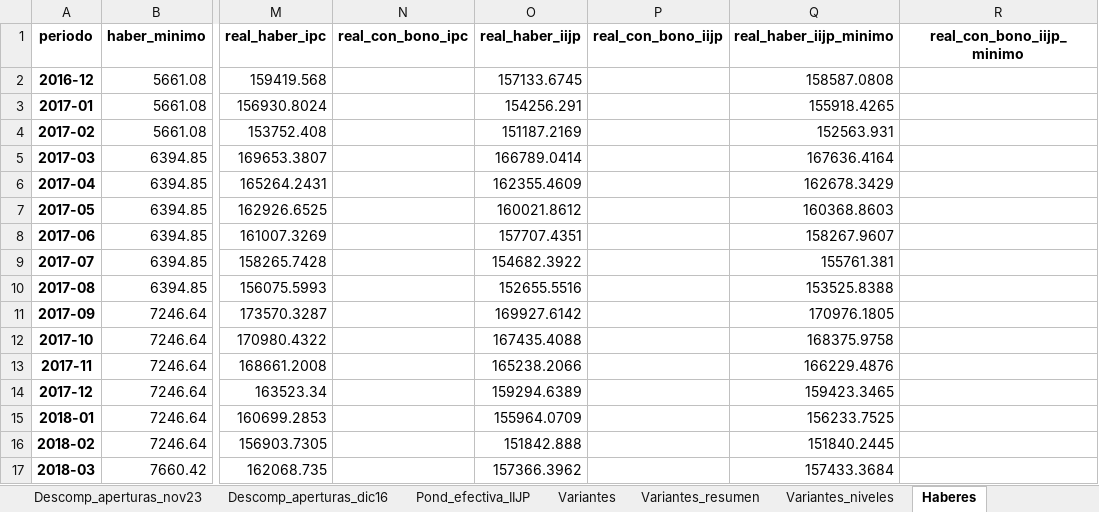
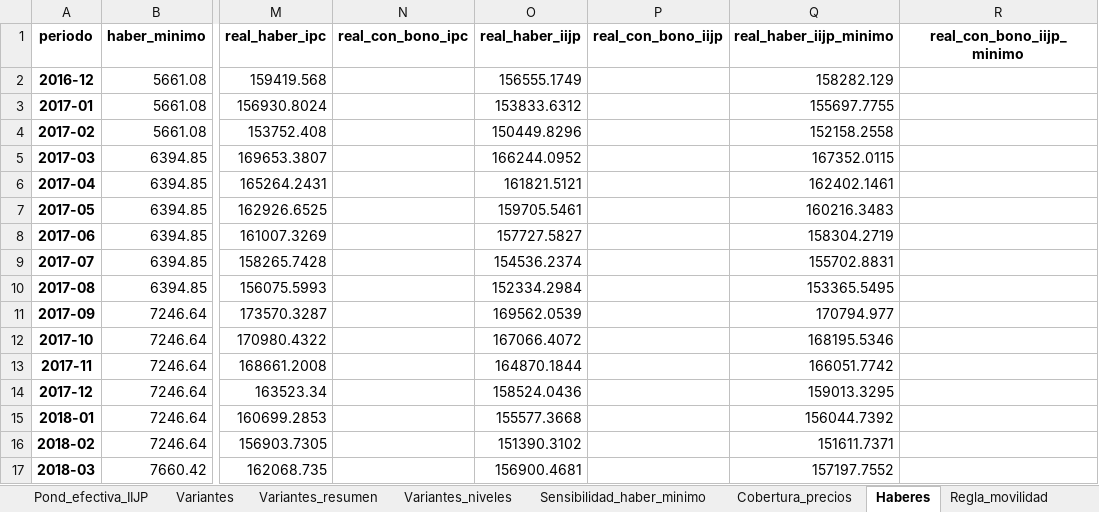
Before and after one commit to santiagoriverti/IPC_jubilados, an Excel workbook: output/IIJP_resultados.xlsx, sheet Haberes, drawn as a sheet; only a part is shown, gaps mark what is left out; values as stored, in another font and other column widths than the file's, no borders; the diff covers the shown part only; the diff names each change by its address in the sheet, - before the commit and + after, or states it on an @@ line.

```diff
--- a/output/IIJP_resultados.xlsx (sheet Haberes)
+++ b/output/IIJP_resultados.xlsx (sheet Haberes)
+sheet tab: Sensibilidad_haber_minimo
+sheet tab: Cobertura_precios
-O2 (real_haber_iijp): 157133.6745
+O2 (real_haber_iijp): 156555.1749
-Q2 (real_haber_iijp_minimo): 158587.0808
+Q2 (real_haber_iijp_minimo): 158282.129
-O3 (real_haber_iijp): 154256.291
+O3 (real_haber_iijp): 153833.6312
-Q3 (real_haber_iijp_minimo): 155918.4265
+Q3 (real_haber_iijp_minimo): 155697.7755
-O4 (real_haber_iijp): 151187.2169
+O4 (real_haber_iijp): 150449.8296
-Q4 (real_haber_iijp_minimo): 152563.931
+Q4 (real_haber_iijp_minimo): 152158.2558
-O5 (real_haber_iijp): 166789.0414
+O5 (real_haber_iijp): 166244.0952
-Q5 (real_haber_iijp_minimo): 167636.4164
+Q5 (real_haber_iijp_minimo): 167352.0115
-O6 (real_haber_iijp): 162355.4609
+O6 (real_haber_iijp): 161821.5121
-Q6 (real_haber_iijp_minimo): 162678.3429
+Q6 (real_haber_iijp_minimo): 162402.1461
-O7 (real_haber_iijp): 160021.8612
+O7 (real_haber_iijp): 159705.5461
-Q7 (real_haber_iijp_minimo): 160368.8603
+Q7 (real_haber_iijp_minimo): 160216.3483
-O8 (real_haber_iijp): 157707.4351
+O8 (real_haber_iijp): 157727.5827
-Q8 (real_haber_iijp_minimo): 158267.9607
+Q8 (real_haber_iijp_minimo): 158304.2719
-O9 (real_haber_iijp): 154682.3922
+O9 (real_haber_iijp): 154536.2374
-Q9 (real_haber_iijp_minimo): 155761.381
+Q9 (real_haber_iijp_minimo): 155702.8831
-O10 (real_haber_iijp): 152655.5516
+O10 (real_haber_iijp): 152334.2984
-Q10 (real_haber_iijp_minimo): 153525.8388
+Q10 (real_haber_iijp_minimo): 153365.5495
-O11 (real_haber_iijp): 169927.6142
+O11 (real_haber_iijp): 169562.0539
-Q11 (real_haber_iijp_minimo): 170976.1805
+Q11 (real_haber_iijp_minimo): 170794.977
-O12 (real_haber_iijp): 167435.4088
+O12 (real_haber_iijp): 167066.4072
-Q12 (real_haber_iijp_minimo): 168375.9758
+Q12 (real_haber_iijp_minimo): 168195.5346
-O13 (real_haber_iijp): 165238.2066
+O13 (real_haber_iijp): 164870.1844
-Q13 (real_haber_iijp_minimo): 166229.4876
+Q13 (real_haber_iijp_minimo): 166051.7742
-O14 (real_haber_iijp): 159294.6389
+O14 (real_haber_iijp): 158524.0436
-Q14 (real_haber_iijp_minimo): 159423.3465
+Q14 (real_haber_iijp_minimo): 159013.3295
-O15 (real_haber_iijp): 155964.0709
+O15 (real_haber_iijp): 155577.3668
-Q15 (real_haber_iijp_minimo): 156233.7525
+Q15 (real_haber_iijp_minimo): 156044.7392
-O16 (real_haber_iijp): 151842.888
+O16 (real_haber_iijp): 151390.3102
-Q16 (real_haber_iijp_minimo): 151840.2445
+Q16 (real_haber_iijp_minimo): 151611.7371
-O17 (real_haber_iijp): 157366.3962
+O17 (real_haber_iijp): 156900.4681
-Q17 (real_haber_iijp_minimo): 157433.3684
+Q17 (real_haber_iijp_minimo): 157197.7552
```
Also changed, not shown: 415 edited cells elsewhere in this sheet, sheet Variantes_niveles, sheet Pond_efectiva_IIJP, sheet Indices_regionales, sheet Indices_niveles, sheet Var_mensual_%, sheet Var_interanual_%, 17 more sheets, 47 other files.
